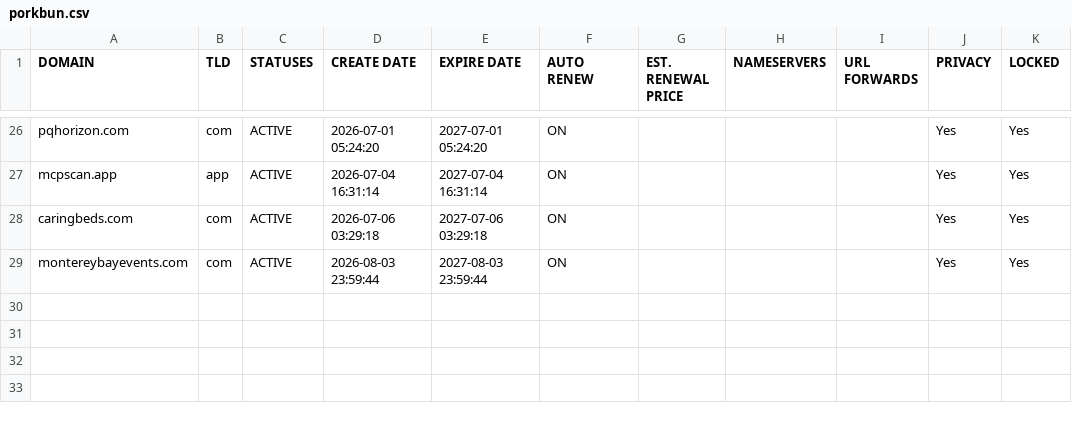
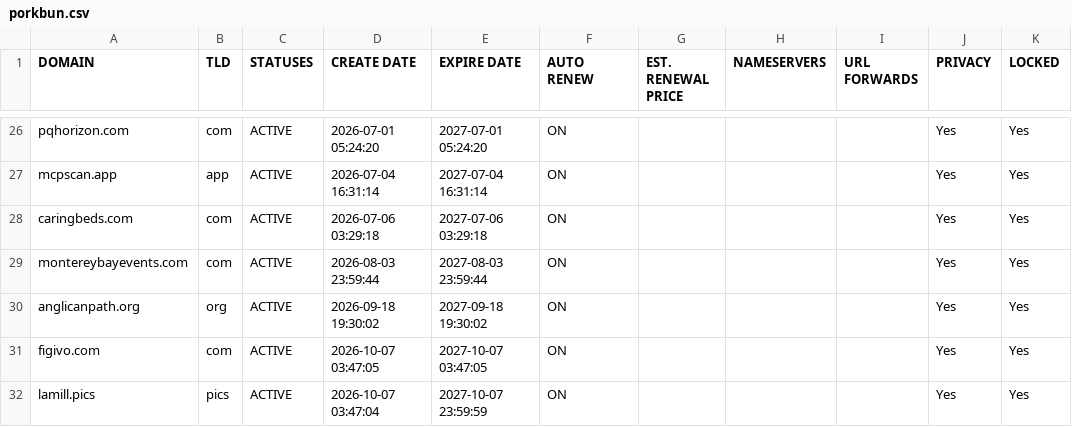
Before and after one commit to codervijo/sites-portfolio, a CSV file: data/domains/porkbun.csv, drawn as a sheet; only a part is shown, gaps mark what is left out.

```diff
--- a/data/domains/porkbun.csv
+++ b/data/domains/porkbun.csv
@@ -29 +29,4 @@ caringbeds.com,com,ACTIVE,2026-07-06 03:29:18,2027-07-06 03:29:18,ON,,,,Yes,Yes
 montereybayevents.com,com,ACTIVE,2026-08-03 23:59:44,2027-08-03 23:59:44,ON,,,,Yes,Yes
+anglicanpath.org,org,ACTIVE,2026-09-18 19:30:02,2027-09-18 19:30:02,ON,,,,Yes,Yes
+figivo.com,com,ACTIVE,2026-10-07 03:47:05,2027-10-07 03:47:05,ON,,,,Yes,Yes
+lamill.pics,pics,ACTIVE,2026-10-07 03:47:04,2027-10-07 23:59:59,ON,,,,Yes,Yes
```
Also changed, not shown: data/domains/godaddy.csv, 1 other file.
